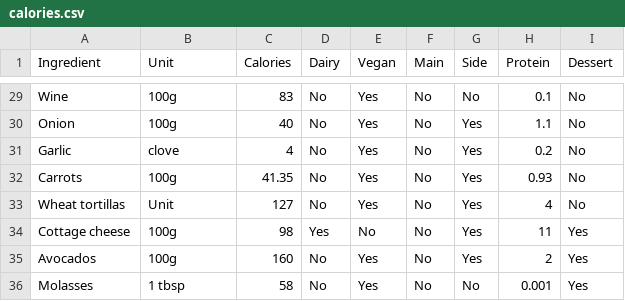
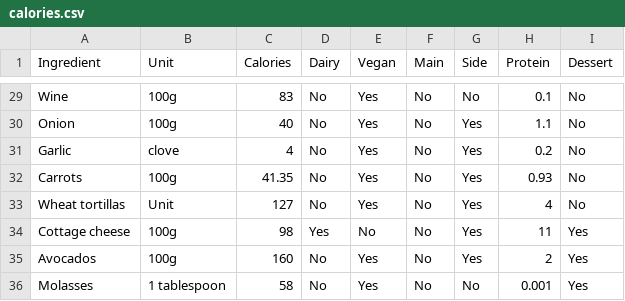
Before and after one commit to JJ/perl6-recipes-apress, a CSV file: data/calories.csv, drawn as a sheet; only a part is shown, gaps mark what is left out.

```diff
--- a/data/calories.csv
+++ b/data/calories.csv
@@ -35,2 +35,2 @@ Cottage cheese;100g;98;Yes;No;No;Yes;11;Yes
 Avocados;100g;160;No;Yes;No;Yes;2;Yes
-Molasses;1 tbsp;58;No;Yes;No;No;0.001;Yes
+Molasses;1 tablespoon;58;No;Yes;No;No;0.001;Yes
```
Also changed, not shown: 1 other file.
